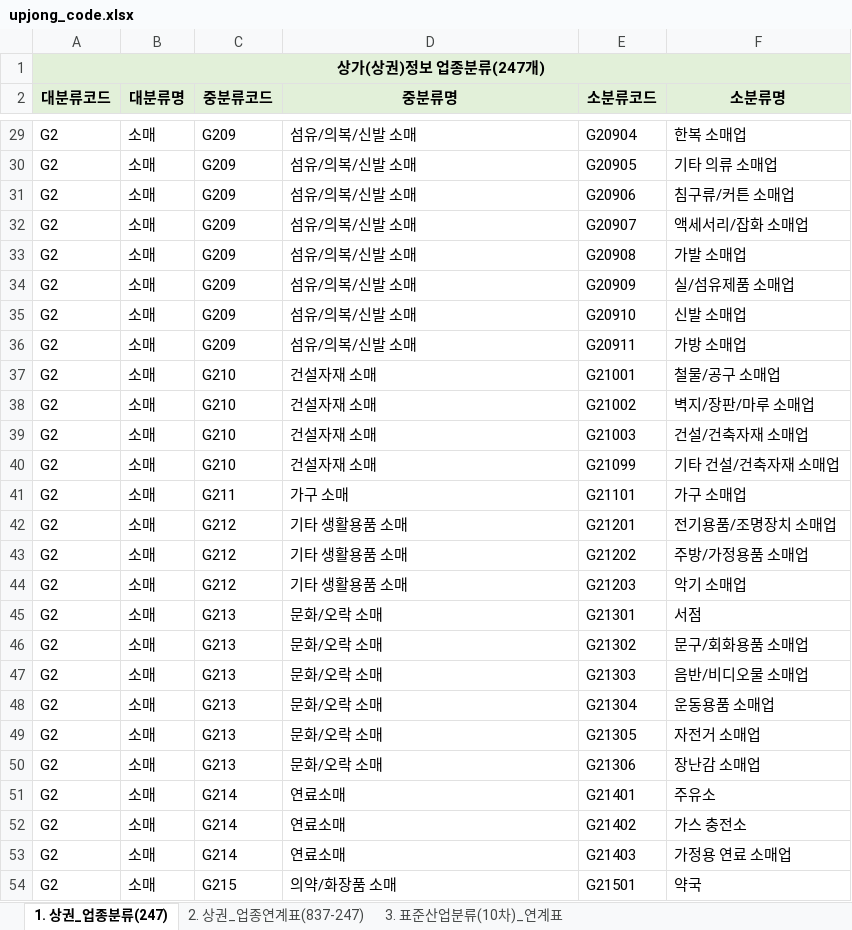
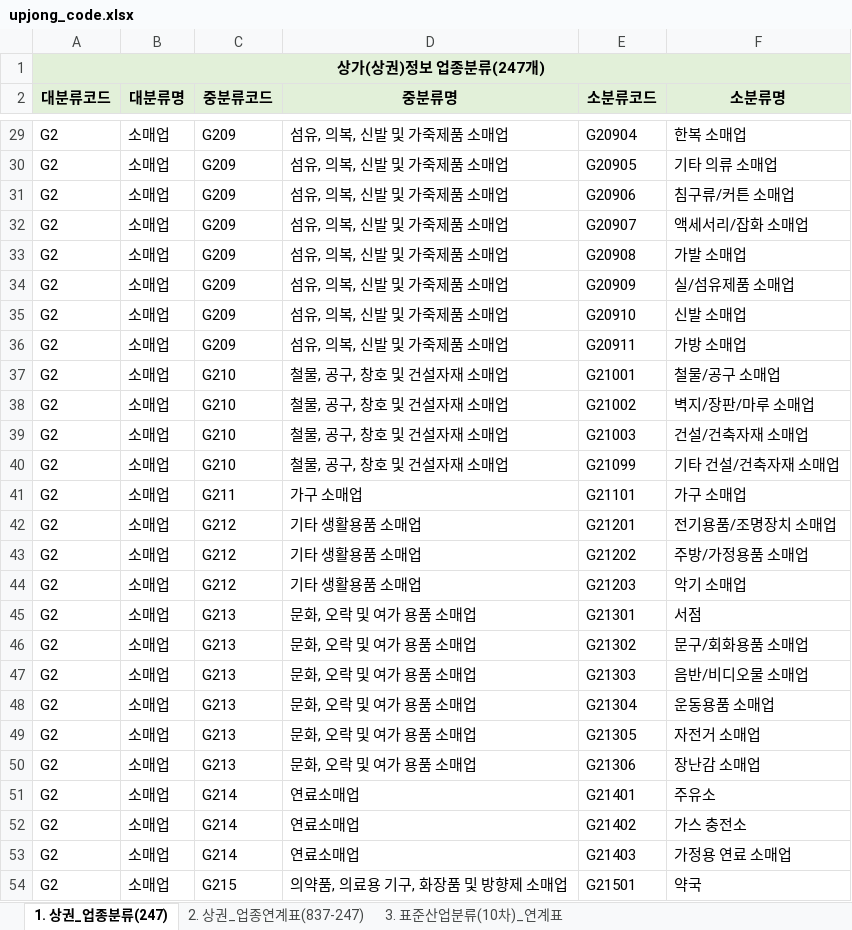
Before and after one commit to seongho00/TMRTeamProject, an Excel workbook: TMRTeamProjectPython/init/seoul_local_people/upjong_code.xlsx, sheet 1. 상권_업종분류(247), drawn as a sheet; only a part is shown, gaps mark what is left out; values as stored, in another font and other column widths than the file's, no borders; the diff covers the shown part only; the diff names each change by its address in the sheet, - before the commit and + after, or states it on an @@ line.

```diff
--- a/TMRTeamProjectPython/init/seoul_local_people/upjong_code.xlsx (sheet 1. 상권_업종분류(247))
+++ b/TMRTeamProjectPython/init/seoul_local_people/upjong_code.xlsx (sheet 1. 상권_업종분류(247))
-B29:B54 (대분류명): 소매
+B29:B54 (대분류명): 소매업
-D29:D36 (중분류명): 섬유/의복/신발 소매
+D29:D36 (중분류명): 섬유, 의복, 신발 및 가죽제품 소매업
-D37:D40 (중분류명): 건설자재 소매
+D37:D40 (중분류명): 철물, 공구, 창호 및 건설자재 소매업
-D41 (중분류명): 가구 소매
+D41 (중분류명): 가구 소매업
-D42:D44 (중분류명): 기타 생활용품 소매
+D42:D44 (중분류명): 기타 생활용품 소매업
-D45:D50 (중분류명): 문화/오락 소매
+D45:D50 (중분류명): 문화, 오락 및 여가 용품 소매업
-D51:D53 (중분류명): 연료소매
+D51:D53 (중분류명): 연료소매업
-D54 (중분류명): 의약/화장품 소매
+D54 (중분류명): 의약품, 의료용 기구, 화장품 및 방향제 소매업
```
Also changed, not shown: 423 edited cells elsewhere in this sheet, 13 other files.
